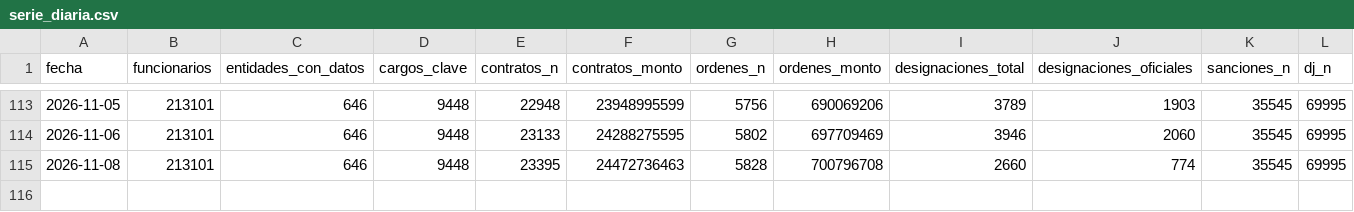
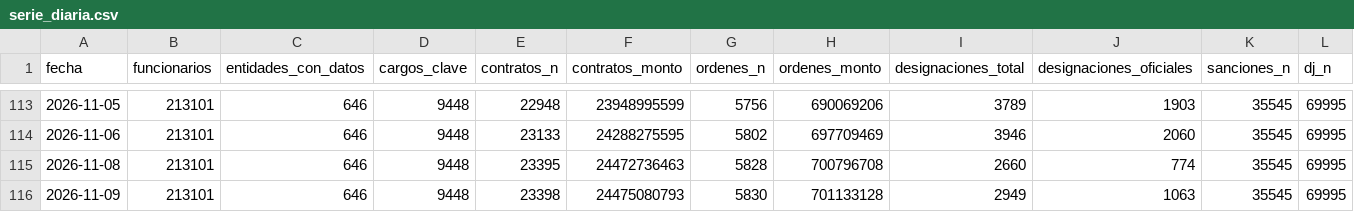
Before and after one commit to unimauro/peru-transparente, a CSV file: data/historico/serie_diaria.csv, drawn as a sheet; only a part is shown, gaps mark what is left out; rows hold the shown columns only; the diff names each change by its address in the sheet, - before the commit and + after, or states it on an @@ line.

Commit message:
data: refresco 2026-11-09

```diff
--- a/data/historico/serie_diaria.csv
+++ b/data/historico/serie_diaria.csv
+row 116: 2026-11-09 | 213101 | 646 | 9448 | 23398 | 24475080793 | 5830 | 701133128 | 2949 | 1063 | 35545 | 69995
```
Also changed, not shown: 16 other files.
